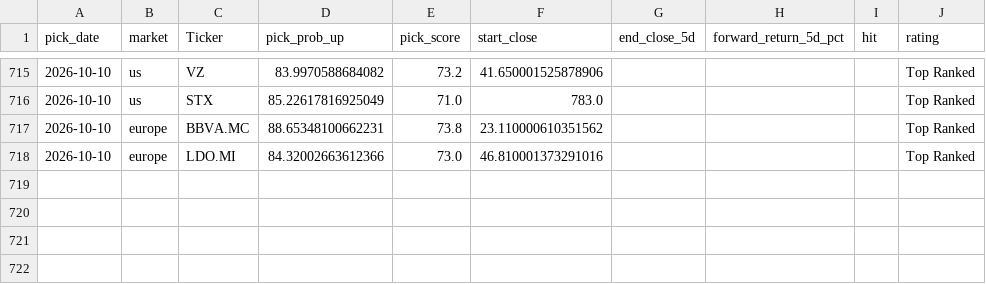
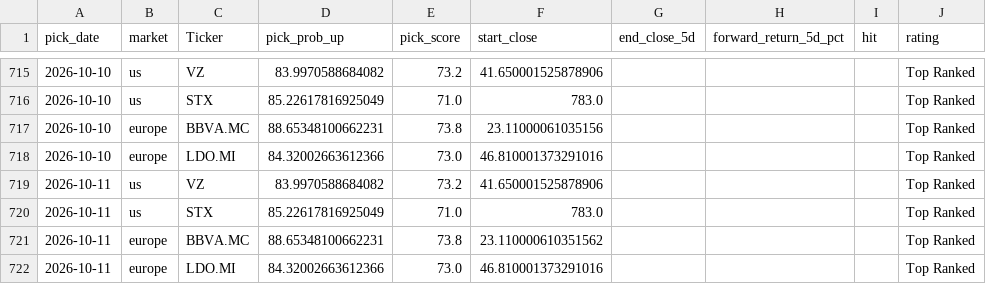
Before and after one commit to Toby0603/AlphaRank, a CSV file: performance_history.csv, drawn as a sheet; only a part is shown, gaps mark what is left out.

```diff
--- a/performance_history.csv
+++ b/performance_history.csv
@@ -716,3 +716,7 @@ pick_date,market,Ticker,pick_prob_up,pick_score,start_close,end_close_5d,forward
 2026-10-10,us,STX,85.22617816925049,71.0,783.0,,,,Top Ranked
-2026-10-10,europe,BBVA.MC,88.65348100662231,73.8,23.110000610351562,,,,Top Ranked
+2026-10-10,europe,BBVA.MC,88.65348100662231,73.8,23.11000061035156,,,,Top Ranked
 2026-10-10,europe,LDO.MI,84.32002663612366,73.0,46.810001373291016,,,,Top Ranked
+2026-10-11,us,VZ,83.9970588684082,73.2,41.650001525878906,,,,Top Ranked
+2026-10-11,us,STX,85.22617816925049,71.0,783.0,,,,Top Ranked
+2026-10-11,europe,BBVA.MC,88.65348100662231,73.8,23.110000610351562,,,,Top Ranked
+2026-10-11,europe,LDO.MI,84.32002663612366,73.0,46.810001373291016,,,,Top Ranked
```
Also changed, not shown: benchmark_summary.csv, results_ftse.csv, 1 other file.
